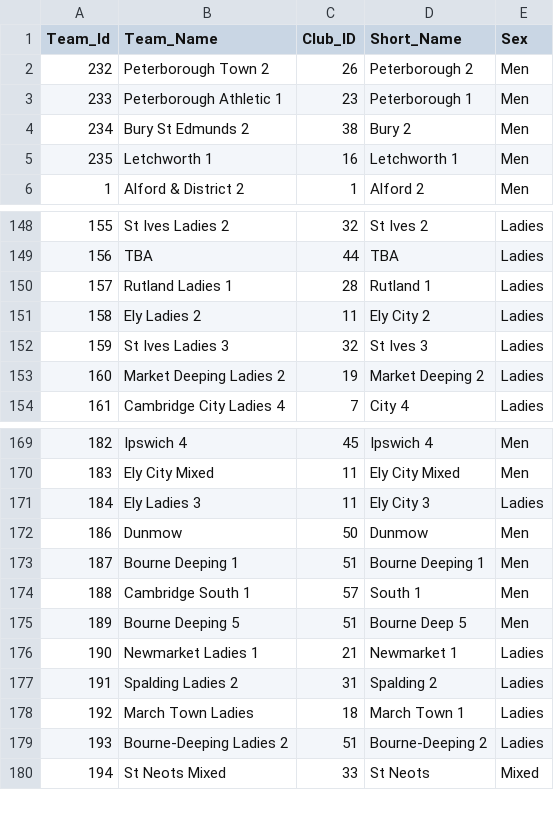
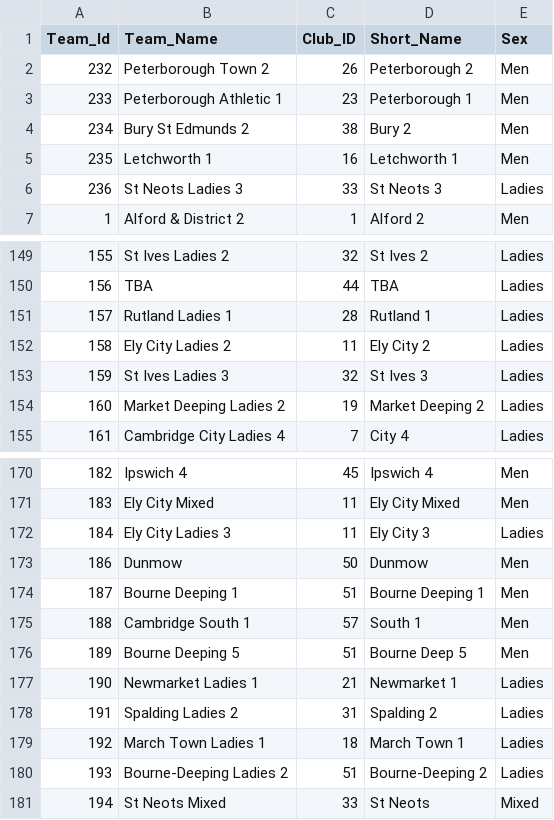
Before and after one commit to cshc/cshc_website, a CSV file: cshcsite/import/csv/Opposition_Club_Teams.csv, drawn as a sheet; only a part is shown, gaps mark what is left out.

```diff
--- a/cshcsite/import/csv/Opposition_Club_Teams.csv
+++ b/cshcsite/import/csv/Opposition_Club_Teams.csv
@@ -5,2 +5,3 @@
 235,"Letchworth 1",16,"Letchworth 1","Men"
+236,"St Neots Ladies 3",33,"St Neots 3","Ladies"
 1,"Alford & District 2",1,"Alford 2","Men"
@@ -150,3 +151,3 @@
 157,"Rutland Ladies 1",28,"Rutland 1","Ladies"
-158,"Ely Ladies 2",11,"Ely City 2","Ladies"
+158,"Ely City Ladies 2",11,"Ely City 2","Ladies"
 159,"St Ives Ladies 3",32,"St Ives 3","Ladies"
@@ -170,3 +171,3 @@
 183,"Ely City Mixed",11,"Ely City Mixed","Men"
-184,"Ely Ladies 3",11,"Ely City 3","Ladies"
+184,"Ely City Ladies 3",11,"Ely City 3","Ladies"
 186,"Dunmow",50,"Dunmow","Men"
@@ -177,3 +178,3 @@
 191,"Spalding Ladies 2",31,"Spalding 2","Ladies"
-192,"March Town Ladies",18,"March Town 1","Ladies"
+192,"March Town Ladies 1",18,"March Town 1","Ladies"
 193,"Bourne-Deeping Ladies 2",51,"Bourne-Deeping 2","Ladies"
```
Also changed, not shown: cshcsite/import/csv/Match_Players.csv, cshcsite/import/csv/Players.csv, 48 other files.
